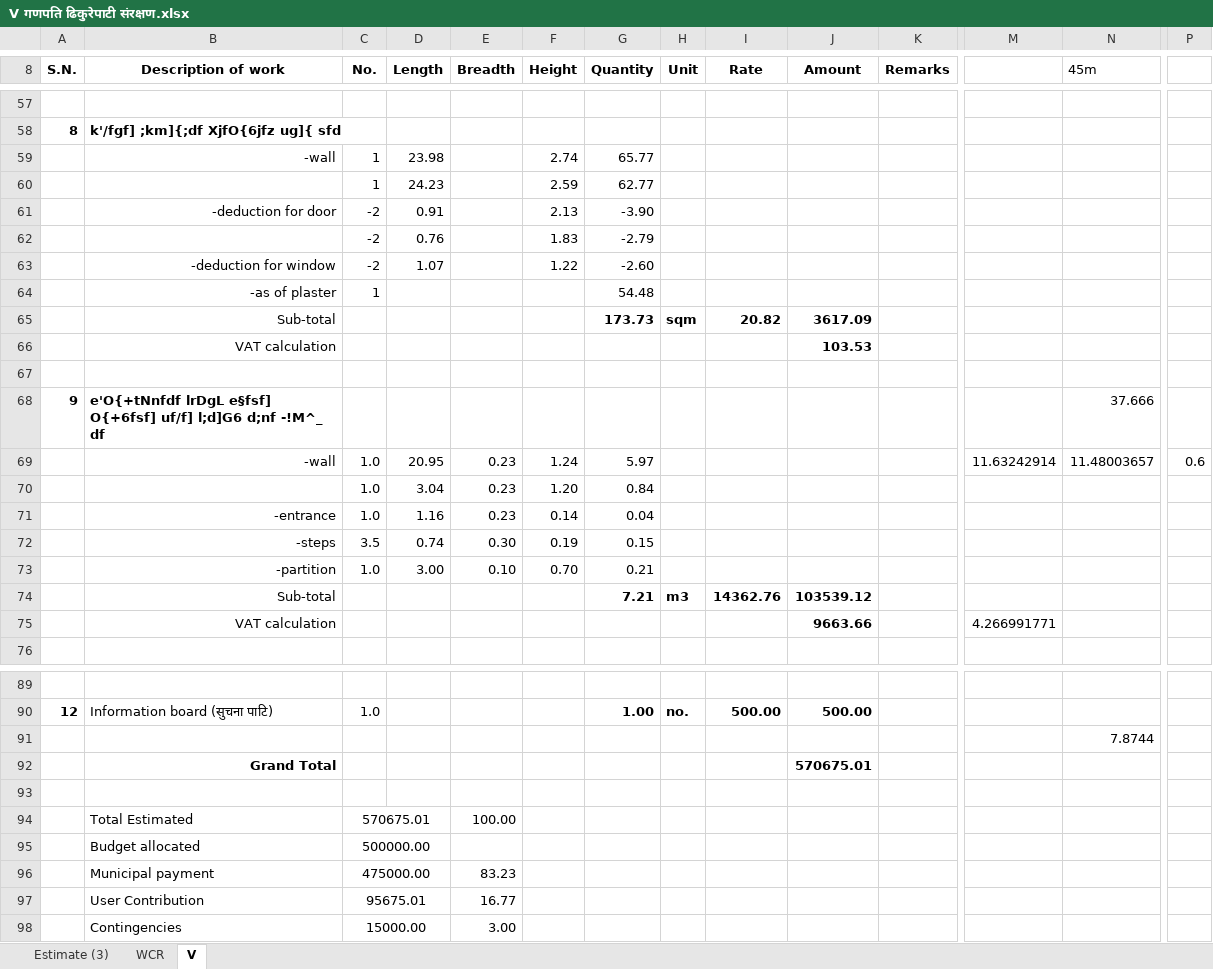
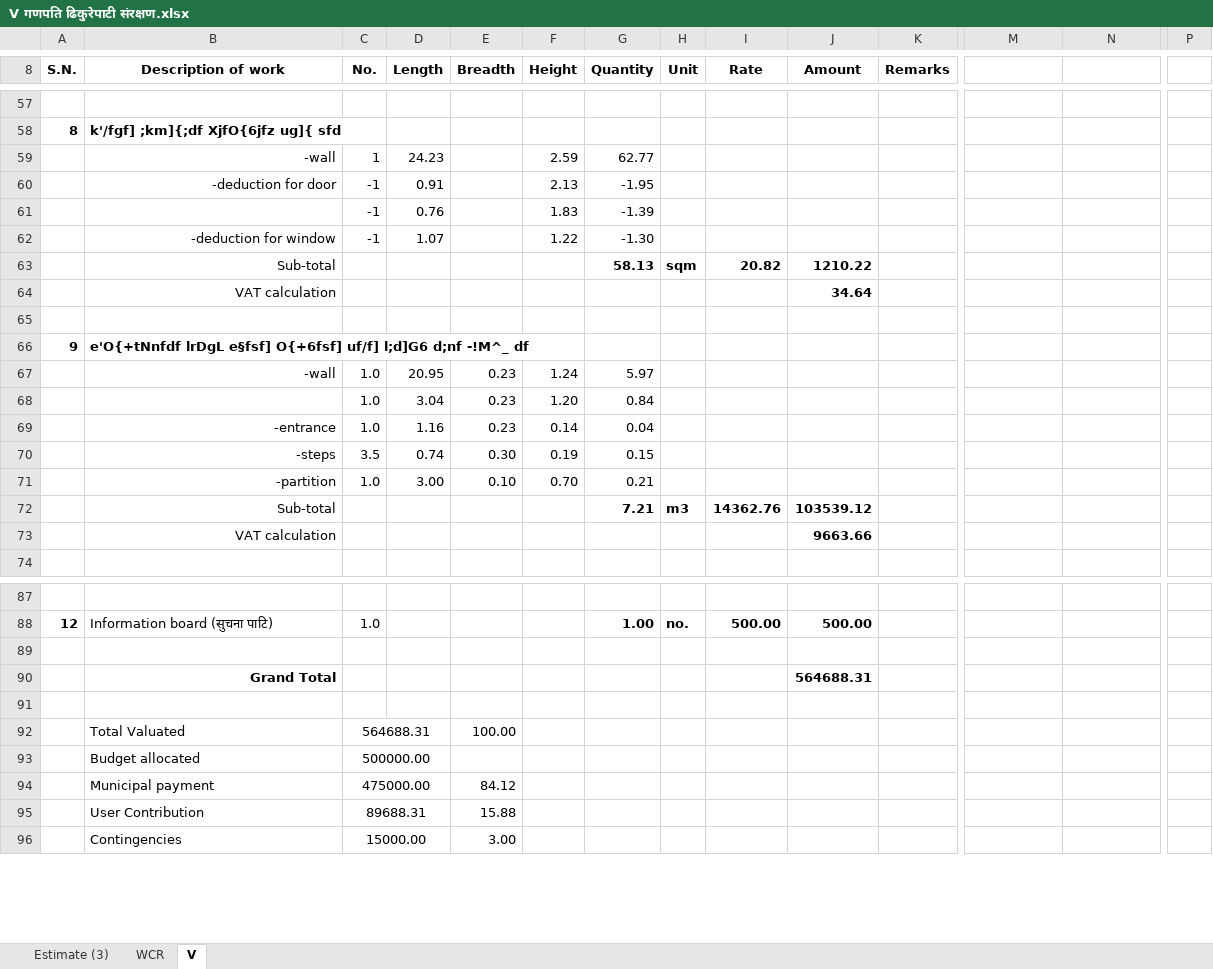
Before and after one commit to suwalcrystal/ofc, an Excel workbook: ofc/estimates/गणपति ढिकुरेपाटी संरक्षण तथा ढिकुरेपाटी माझ गाँउ सडक/V गणपति ढिकुरेपाटी संरक्षण.xlsx, sheet V, drawn as a sheet; only a part is shown, gaps mark what is left out; values as stored, in another font and other column widths than the file's, no borders; removed rows and columns are numbered as before the commit, all else as after; rows hold the shown columns only; the diff covers the shown part only; the diff names each change by its address in the sheet, - before the commit and + after, or states it on an @@ line.

Commit message:
little done for ganapati bill

```diff
--- a/ofc/estimates/गणपति ढिकुरेपाटी संरक्षण तथा ढिकुरेपाटी माझ गाँउ सडक/V गणपति ढिकुरेपाटी संरक्षण.xlsx (sheet V)
+++ b/ofc/estimates/गणपति ढिकुरेपाटी संरक्षण तथा ढिकुरेपाटी माझ गाँउ सडक/V गणपति ढिकुरेपाटी संरक्षण.xlsx (sheet V)
-N8: 45m
+N8: (empty)
-row 59:  | -wall | 1 | 23.98 |  | 2.74 | 65.77
-B59 (Description of work): (empty)
+B59 (Description of work): -wall
-C60:C62 (No.): -2
+C60:C62 (No.): -1
-G60 (Quantity): -3.90
+G60 (Quantity): -1.95
-G61 (Quantity): -2.79
+G61 (Quantity): -1.39
-G62 (Quantity): -2.60
+G62 (Quantity): -1.30
-row 64:  | -as of plaster | 1 |  |  |  | 54.48
-G63 (Quantity): 173.73
+G63 (Quantity): 58.13
-J63 (Amount): 3617.09
+J63 (Amount): 1210.22
-J64 (Amount): 103.53
+J64 (Amount): 34.64
-N66: 37.666
+N66: (empty)
-M67: 11.63242914
+M67: (empty)
-N67: 11.48003657
+N67: (empty)
-P67: 0.6
+P67: (empty)
-M73: 4.266991771
+M73: (empty)
-row 91:  |  |  |  |  |  |  |  |  |  |  |  | 7.8744
-row 92:  | Grand Total |  |  |  |  |  |  |  | 570675.01
+row 90:  | Grand Total |  |  |  |  |  |  |  | 564688.31
-row 91:  | Total Estimated | 570675.01 |  | 100.00
+row 91: (empty)
-C94:D94 merged
+row 92:  | Total Valuated | 564688.31 |  | 100.00
-E94 (Breadth): 83.23
+E94 (Breadth): 84.12
-C95 (No.): 95675.01
+C95 (No.): 89688.31
-E95 (Breadth): 16.77
+E95 (Breadth): 15.88
```
Also changed, not shown: 15 edited cells, merged cells and row numbers in column A elsewhere in this sheet, sheet WCR, formulas that keep their value.
